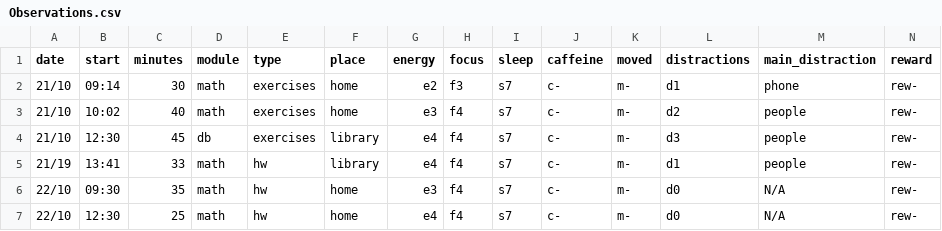
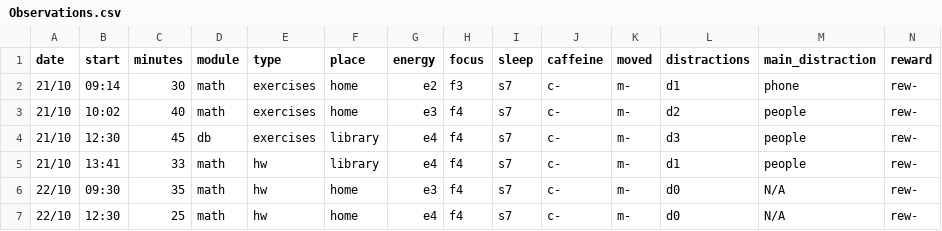
Before and after one commit to MrAnonymous1426/My-Dear-Data, a CSV file: data/Observations.csv, drawn as a sheet; only a part is shown.

Commit message:
Fix incorrect date entry in Observations.csv
Corrected the date format from '21/19' to '21/10' in the Observations.csv file.

```diff
--- a/data/Observations.csv
+++ b/data/Observations.csv
@@ -4,3 +4,3 @@ date,start,minutes,module,type,place,energy,focus,sleep,caffeine,moved,distracti
 21/10,	12:30,	45,	db,	exercises,	library,	e4,	f4,	s7,	c-,	m-,	d3,	people,	rew-
-21/19,	13:41,	33,	math,	hw,	library,	e4,	f4,	s7,	c-,	m-,	d1,	people,	rew-
+21/10,	13:41,	33,	math,	hw,	library,	e4,	f4,	s7,	c-,	m-,	d1,	people,	rew-
 22/10,	09:30,	35,	math,	hw,	home,	e3,	f4,	s7,	c-,	m-,	d0,	N/A,	rew-
```
